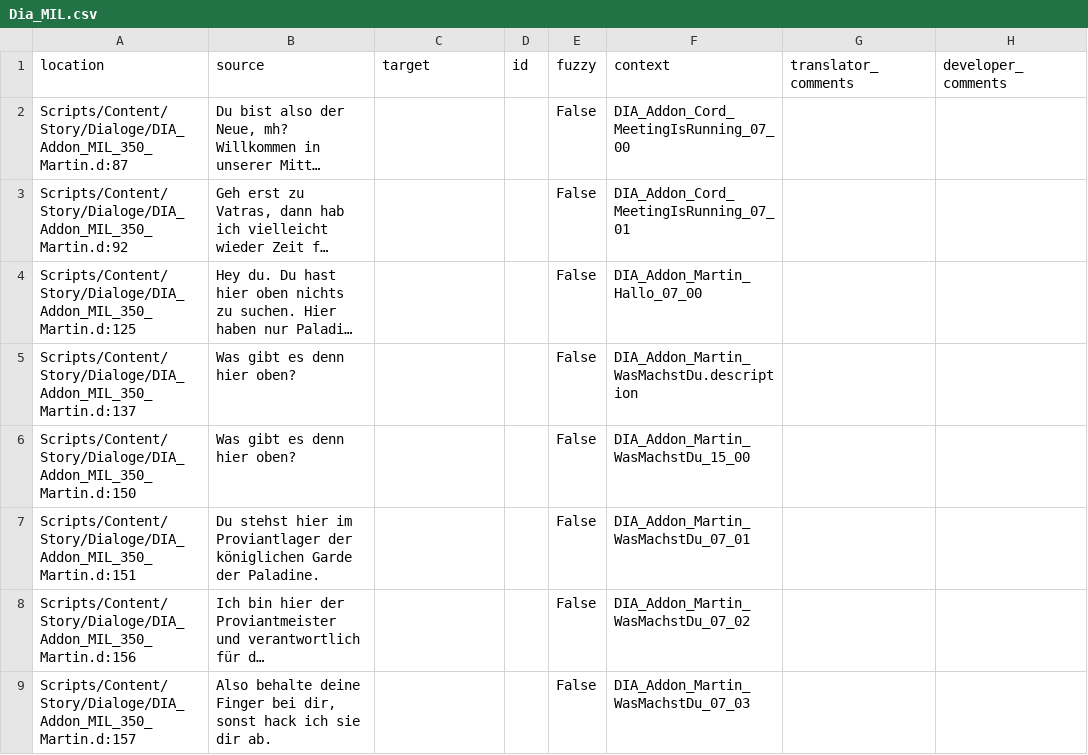
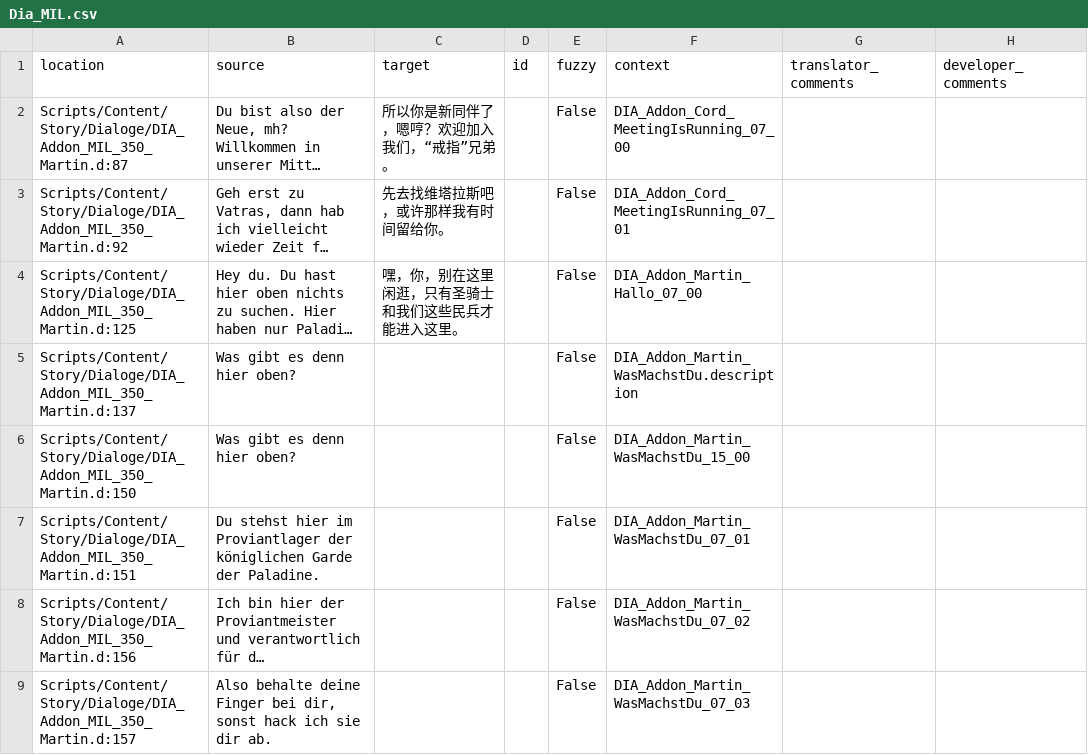
Before and after one commit to auronen/Gothic-2-localization, a CSV file: .translations/zh_Hans/Dia_MIL.csv, drawn as a sheet; only a part is shown; long unchanged cells end in …; the diff names each change by its address in the sheet, - before the commit and + after, or states it on an @@ line.

Commit message:
Translated using Weblate (Chinese (Simplified))
Currently translated at 0.2% (3 of 1030 strings)

Translation: Gothic 2: Night of the Raven/Dia_MIL
Translate-URL: http://weblate.cokoliv.eu/projects/gothic-2-night-of-the-raven/dia_mil/zh_Hans/

```diff
--- a/.translations/zh_Hans/Dia_MIL.csv
+++ b/.translations/zh_Hans/Dia_MIL.csv
-C2 (target): (empty)
+C2 (target): 所以你是新同伴了，嗯哼？欢迎加入我们，“戒指”兄弟。
-C3 (target): (empty)
+C3 (target): 先去找维塔拉斯吧，或许那样我有时间留给你。
-C4 (target): (empty)
+C4 (target): 嘿，你，别在这里闲逛，只有圣骑士和我们这些民兵才能进入这里。
```
